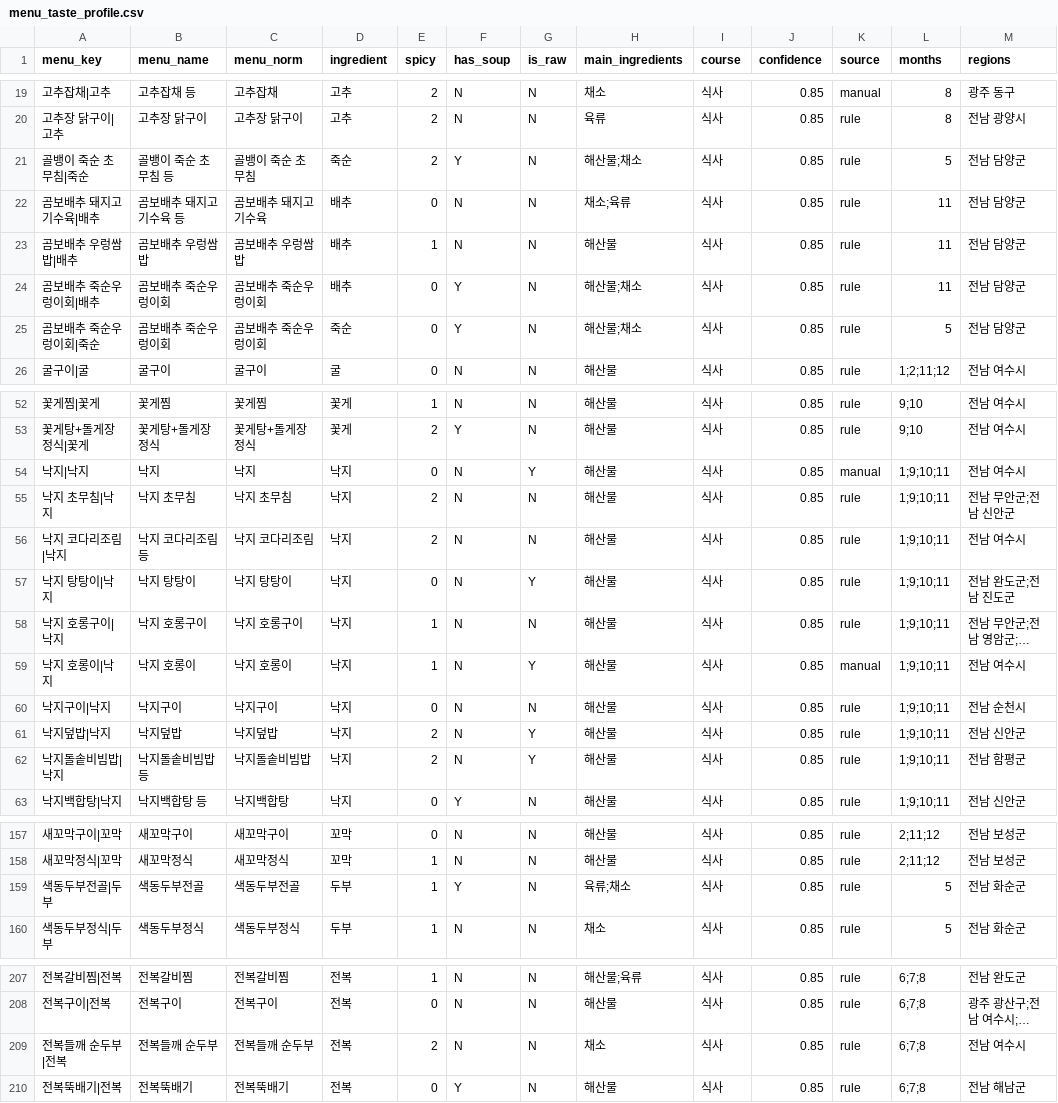
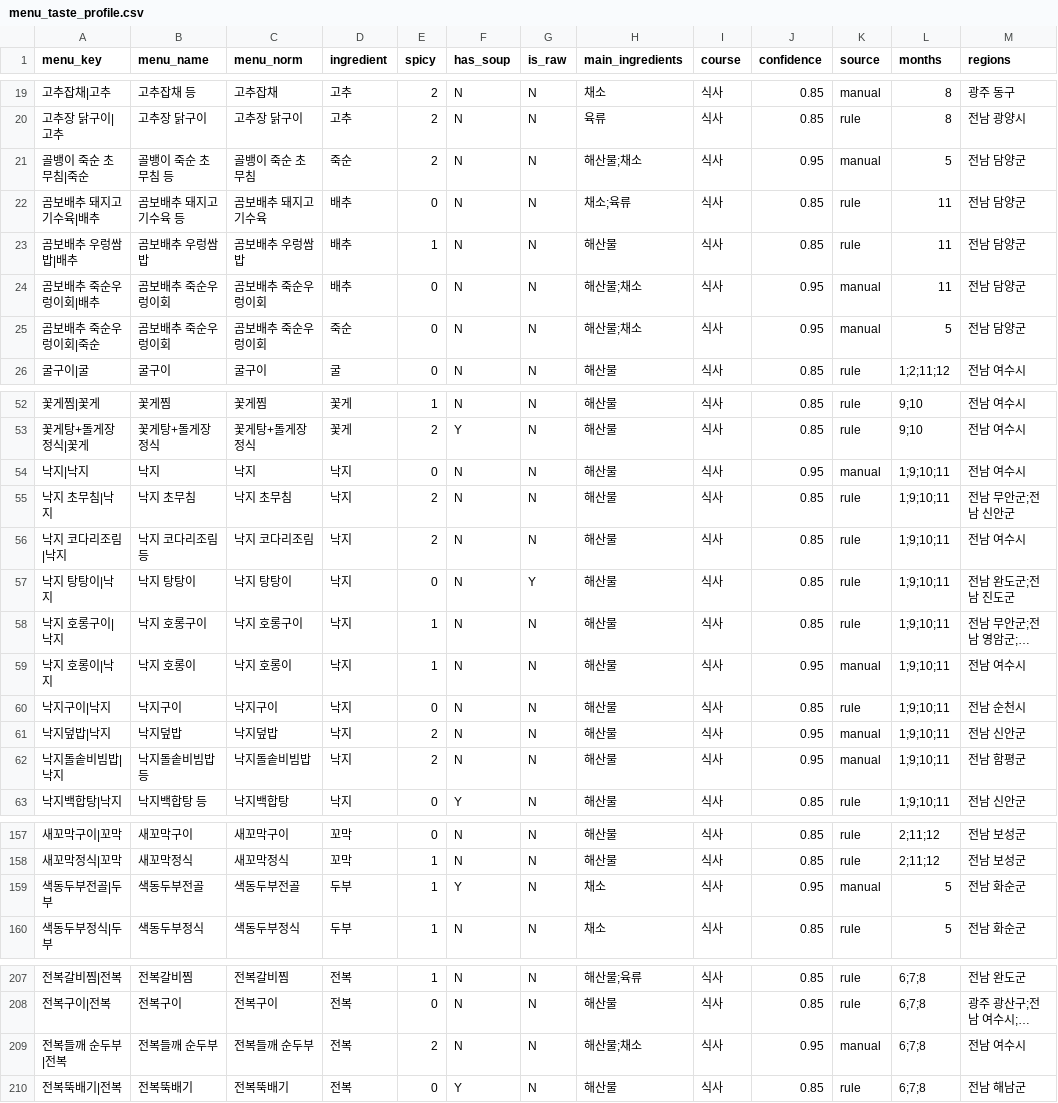
Before and after one commit to NaGeon87/AIX, a CSV file: data/processed/menu_taste_profile.csv, drawn as a sheet; only a part is shown, gaps mark what is left out; long unchanged cells end in …; the diff covers the shown part only; the diff names each change by its address in the sheet, - before the commit and + after, or states it on an @@ line.

```diff
--- a/data/processed/menu_taste_profile.csv
+++ b/data/processed/menu_taste_profile.csv
-F21 (has_soup): Y
+F21 (has_soup): N
-J21 (confidence): 0.85
+J21 (confidence): 0.95
-K21 (source): rule
+K21 (source): manual
-F24:F25 (has_soup): Y
+F24:F25 (has_soup): N
-J24:J25 (confidence): 0.85
+J24:J25 (confidence): 0.95
-K24:K25 (source): rule
+K24:K25 (source): manual
-G54 (is_raw): Y
+G54 (is_raw): N
-J54 (confidence): 0.85
+J54 (confidence): 0.95
-G59 (is_raw): Y
+G59 (is_raw): N
-J59 (confidence): 0.85
+J59 (confidence): 0.95
-G61:G62 (is_raw): Y
+G61:G62 (is_raw): N
-J61:J62 (confidence): 0.85
+J61:J62 (confidence): 0.95
-K61:K62 (source): rule
+K61:K62 (source): manual
-H159 (main_ingredients): 육류;채소
+H159 (main_ingredients): 채소
-J159 (confidence): 0.85
+J159 (confidence): 0.95
-K159 (source): rule
+K159 (source): manual
-H209 (main_ingredients): 채소
+H209 (main_ingredients): 해산물;채소
-J209 (confidence): 0.85
+J209 (confidence): 0.95
-K209 (source): rule
+K209 (source): manual
```
Also changed, not shown: 47 edited cells elsewhere in this file.
